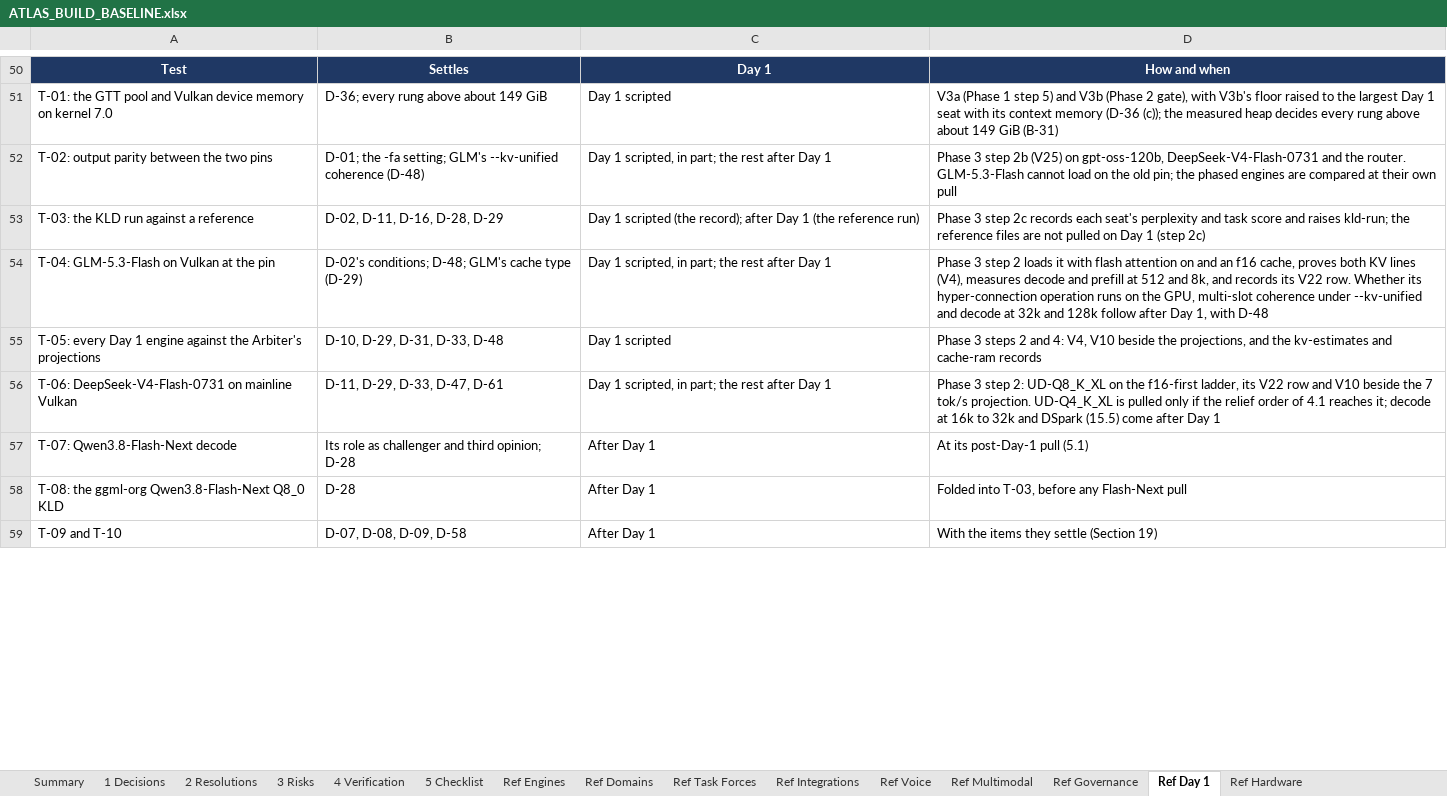
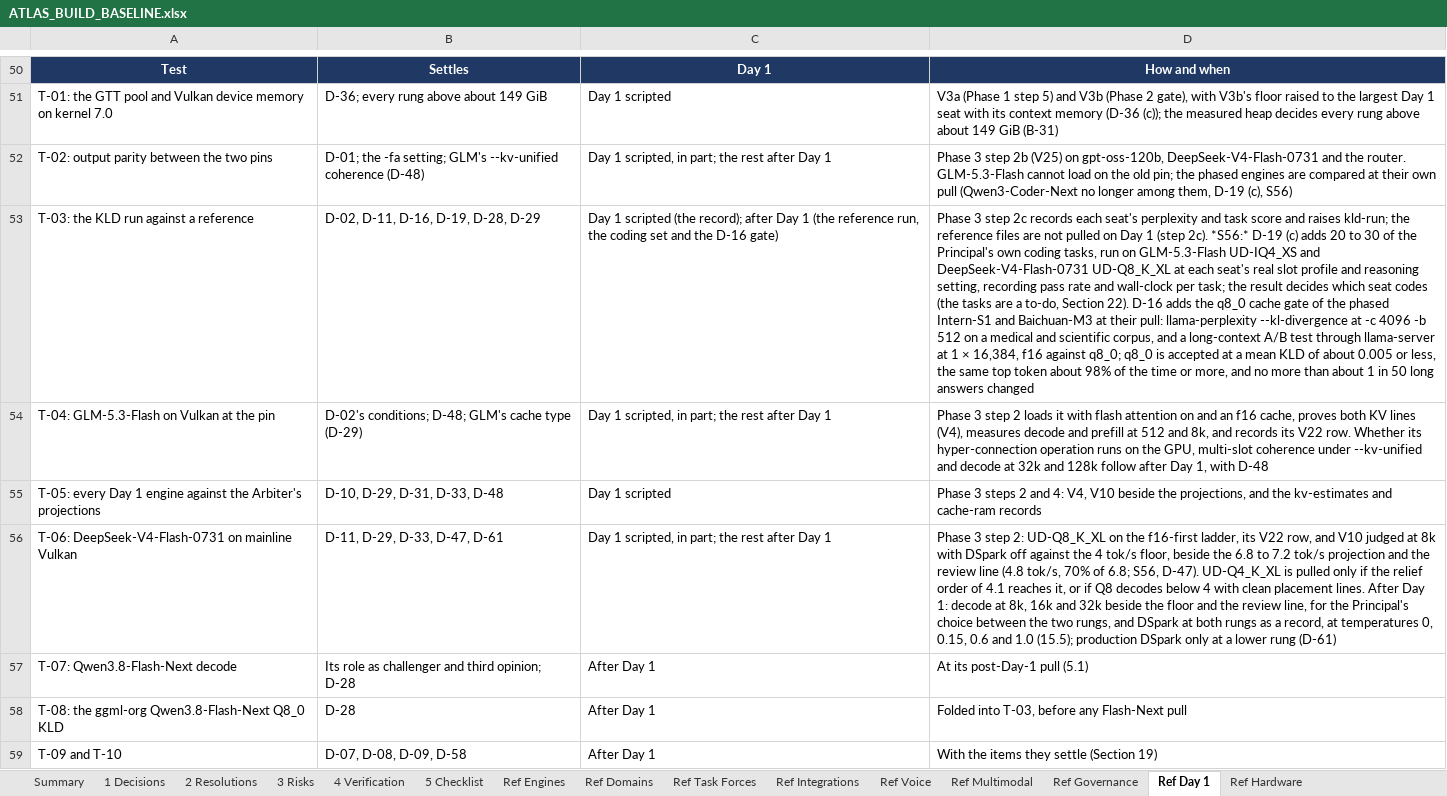
Before and after one commit to Sovereign-Node-Atlas/AI-Agent, an Excel workbook: docs/ATLAS_BUILD_BASELINE.xlsx, sheet Ref Day 1, drawn as a sheet; only a part is shown, gaps mark what is left out; values as stored, in another font and other column widths than the file's, no borders; the diff covers the shown part only; the diff names each change by its address in the sheet, - before the commit and + after, or states it on an @@ line.

```diff
--- a/docs/ATLAS_BUILD_BASELINE.xlsx (sheet Ref Day 1)
+++ b/docs/ATLAS_BUILD_BASELINE.xlsx (sheet Ref Day 1)
-D52: …own pull
+D52: …own pull (Qwen3-Coder-Next no longer among them, D-19 (c), S56)
-B53: D-02, D-11, D-16, D-28, D-29
+B53: D-02, D-11, D-16, D-19, D-28, D-29
-C53: …(the reference run)
+C53: …(the reference run, the coding set and the D-16 gate)
-D53: …1 (step 2c)
+D53: …1 (step 2c). *S56:* D-19 (c) adds 20 to 30 of the Principal's own coding tasks, run on GLM-5.3-Flash UD-IQ4_XS and DeepSeek-V4-Flash-0731 UD-Q8_K_XL at each seat's real slot profile and reasoning setting, recording pass rate and wall-clock per task; the result decides which seat codes (the tasks are a to-do, Section 22). D-16 adds the q8_0 cache gate of the phased Intern-S1 and Baichuan-M3 at their pull: llama-perplexity --kl-divergence at -c 4096 -b 512 on a medical and scientific corpus, and a long-context A/B test through llama-server at 1 × 16,384, f16 against q8_0; q8_0 is accepted at a mean KLD of about 0.005 or less, the same top token about 98% of the time or more, and no more than about 1 in 50 long answers changed
-D56: …its V22 row and V10 beside the 7 tok/s projection. UD-Q4_K_XL is pulled only if the relief order of 4.1 reaches it; decode at 16k to 32k and DSpark (15.5) come after Day 1
+D56: …its V22 row, and V10 judged at 8k with DSpark off against the 4 tok/s floor, beside the 6.8 to 7.2 tok/s projection and the review line (4.8 tok/s, 70% of 6.8; S56, D-47). UD-Q4_K_XL is pulled only if the relief order of 4.1 reaches it, or if Q8 decodes below 4 with clean placement lines. After Day 1: decode at 8k, 16k and 32k beside the floor and the review line, for the Principal's choice between the two rungs, and DSpark at both rungs as a record, at temperatures 0, 0.15, 0.6 and 1.0 (15.5); production DSpark only at a lower rung (D-61)
```
Also changed, not shown: 10 edited cells elsewhere in this sheet, sheet 5 Checklist, sheet Ref Multimodal, sheet Ref Engines, sheet 3 Risks, sheet Summary, sheet 1 Decisions, 2 more sheets, 30 other files.
